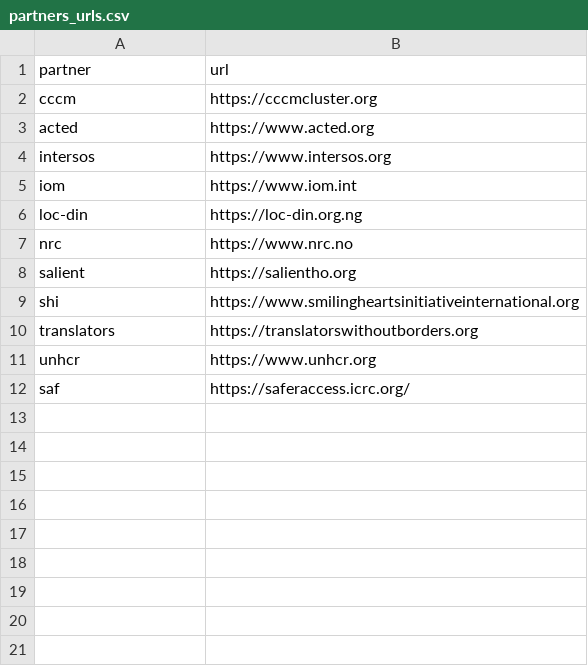
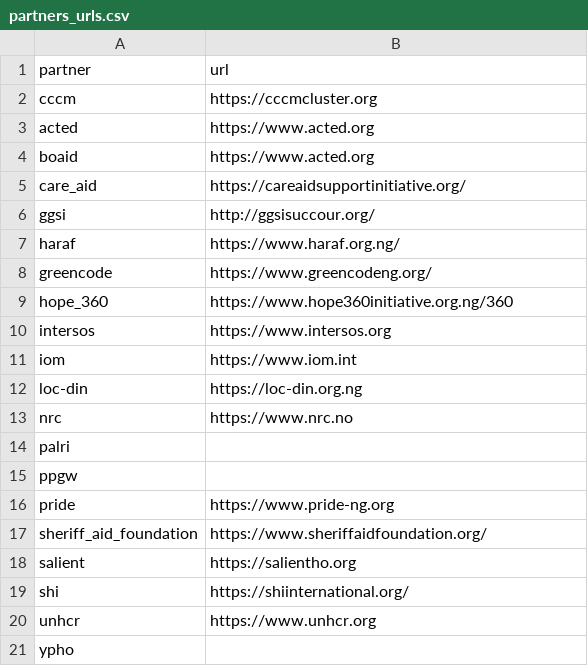
Before and after one commit to CartONG-staff/opsmap-nigeria, a CSV file: data/nigeria/FDF/partners_urls.csv, drawn as a sheet.

```diff
--- a/data/nigeria/FDF/partners_urls.csv
+++ b/data/nigeria/FDF/partners_urls.csv
@@ -3,2 +3,8 @@ cccm;https://cccmcluster.org
 acted;https://www.acted.org
+boaid;https://www.acted.org
+care_aid;https://careaidsupportinitiative.org/
+ggsi;http://ggsisuccour.org/
+haraf;https://www.haraf.org.ng/
+greencode;https://www.greencodeng.org/
+hope_360;https://www.hope360initiative.org.ng/360
 intersos;https://www.intersos.org
@@ -7,6 +13,9 @@ loc-din;https://loc-din.org.ng
 nrc;https://www.nrc.no
+palri;
+ppgw;
+pride;https://www.pride-ng.org
+sheriff_aid_foundation;https://www.sheriffaidfoundation.org/
 salient;https://salientho.org
-shi;https://www.smilingheartsinitiativeinternational.org
-translators;https://translatorswithoutborders.org
+shi;https://shiinternational.org/
 unhcr;https://www.unhcr.org
-saf;https://saferaccess.icrc.org/
+ypho;
```
Also changed, not shown: data/demo/DEMO_burkina-faso/FDF/site_types_config.csv, 16 other files.
